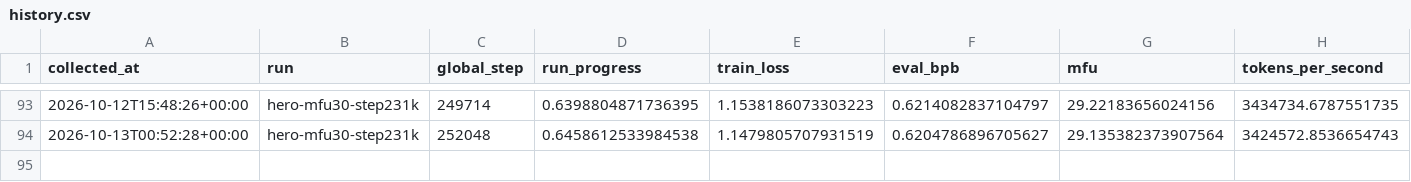
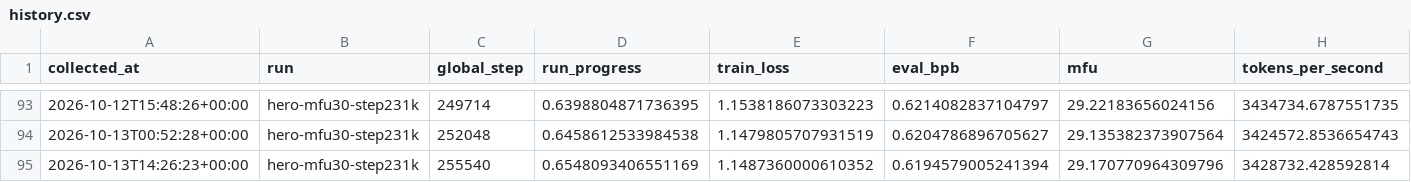
Before and after one commit to huzhe01/marin-run, a CSV file: data/history.csv, drawn as a sheet; only a part is shown, gaps mark what is left out; rows hold the shown columns only; the diff names each change by its address in the sheet, - before the commit and + after, or states it on an @@ line.

```diff
--- a/data/history.csv
+++ b/data/history.csv
+row 95: 2026-10-13T14:26:23+00:00 | hero-mfu30-step231k | 255540 | 0.6548093406551169 | 1.1487360000610352 | 0.6194579005241394 | 29.170770964309796 | 3428732.428592814
```
